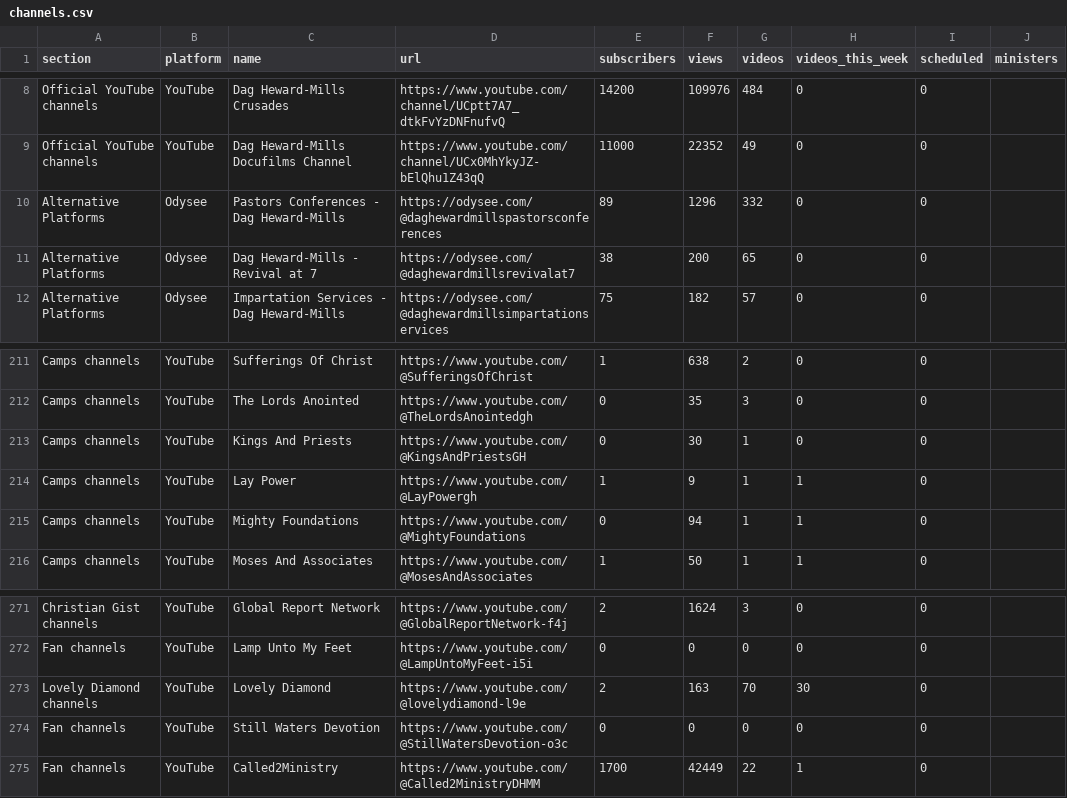
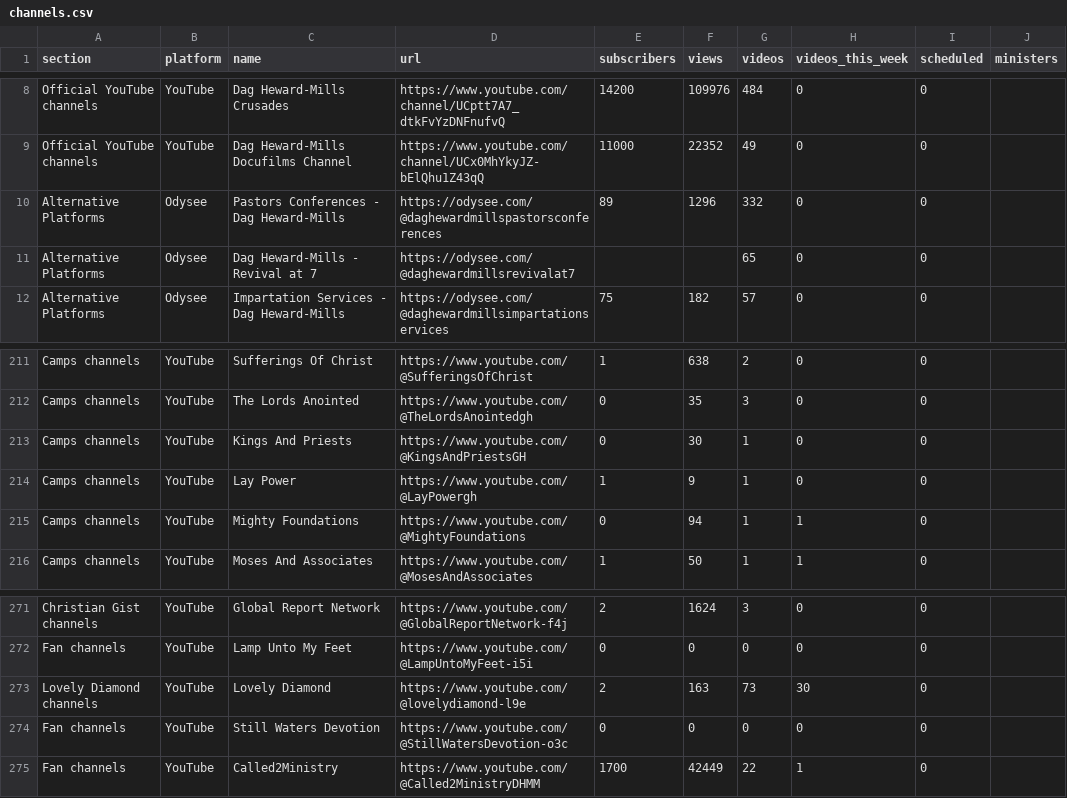
Before and after one commit to bigfactsdhmm-cyber/dhm-channel-dashboard, a CSV file: channels.csv, drawn as a sheet; only a part is shown, gaps mark what is left out.

```diff
--- a/channels.csv
+++ b/channels.csv
@@ -10,3 +10,3 @@ Official YouTube channels,YouTube,Dag Heward-Mills Docufilms Channel,https://www
 Alternative Platforms,Odysee,Pastors Conferences - Dag Heward-Mills,https://odysee.com/@daghewardmillspastorsconferences,89,1296,332,0,0,
-Alternative Platforms,Odysee,Dag Heward-Mills - Revival at 7 ,https://odysee.com/@daghewardmillsrevivalat7,38,200,65,0,0,
+Alternative Platforms,Odysee,Dag Heward-Mills - Revival at 7 ,https://odysee.com/@daghewardmillsrevivalat7,,,65,0,0,
 Alternative Platforms,Odysee,Impartation Services - Dag Heward-Mills,https://odysee.com/@daghewardmillsimpartationservices,75,182,57,0,0,
@@ -213,3 +213,3 @@ Camps channels,YouTube,The Lords Anointed,https://www.youtube.com/@TheLordsAnoin
 Camps channels,YouTube,Kings And Priests,https://www.youtube.com/@KingsAndPriestsGH,0,30,1,0,0,
-Camps channels,YouTube,Lay Power,https://www.youtube.com/@LayPowergh,1,9,1,1,0,
+Camps channels,YouTube,Lay Power,https://www.youtube.com/@LayPowergh,1,9,1,0,0,
 Camps channels,YouTube,Mighty Foundations,https://www.youtube.com/@MightyFoundations,0,94,1,1,0,
@@ -272,3 +272,3 @@ Christian Gist channels,YouTube,Global Report Network,https://www.youtube.com/@G
 Fan channels,YouTube,Lamp Unto My Feet,https://www.youtube.com/@LampUntoMyFeet-i5i,0,0,0,0,0,
-Lovely Diamond channels,YouTube,Lovely Diamond,https://www.youtube.com/@lovelydiamond-l9e,2,163,70,30,0,
+Lovely Diamond channels,YouTube,Lovely Diamond,https://www.youtube.com/@lovelydiamond-l9e,2,163,73,30,0,
 Fan channels,YouTube,Still Waters Devotion,https://www.youtube.com/@StillWatersDevotion-o3c,0,0,0,0,0,
```
Also changed, not shown: 6 other files.
